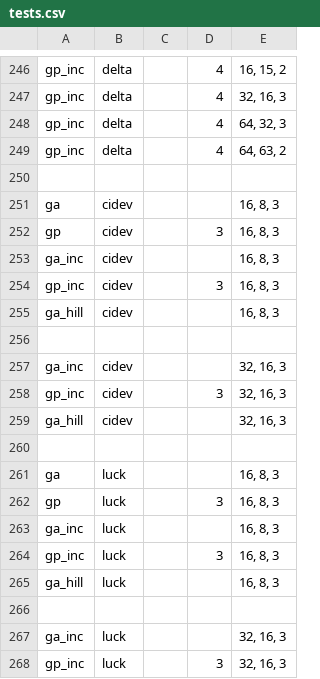
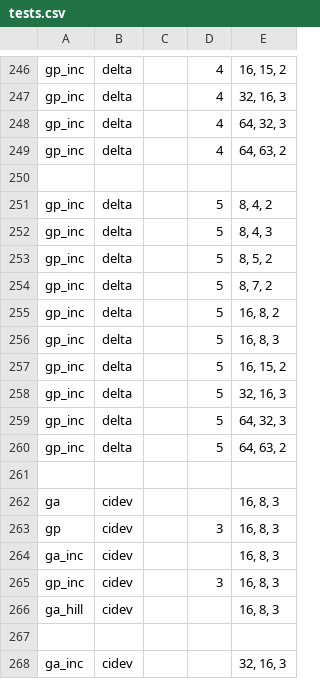
Before and after one commit to pbrenna/oa_evol, a CSV file: tests.csv, drawn as a sheet; only a part is shown, gaps mark what is left out; the shorter side is filled out with more unchanged rows.

Commit message:
ripristinati test eliminati erroneamente

```diff
--- a/tests.csv
+++ b/tests.csv
@@ -250,2 +250,13 @@ gp_inc	delta		4	64, 63, 2
 				
+gp_inc	delta		5	8, 4, 2
+gp_inc	delta		5	8, 4, 3
+gp_inc	delta		5	8, 5, 2
+gp_inc	delta		5	8, 7, 2
+gp_inc	delta		5	16, 8, 2
+gp_inc	delta		5	16, 8, 3
+gp_inc	delta		5	16, 15, 2
+gp_inc	delta		5	32, 16, 3
+gp_inc	delta		5	64, 32, 3
+gp_inc	delta		5	64, 63, 2
+
 ga	cidev			16, 8, 3
```
